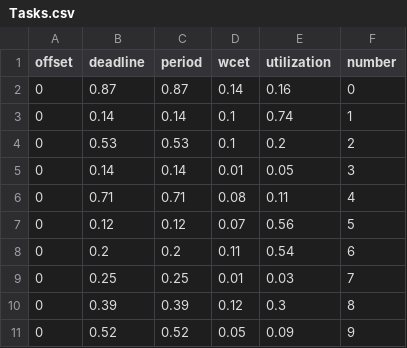
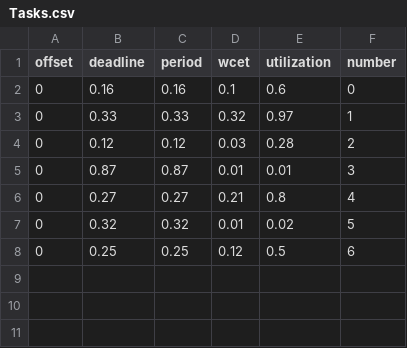
Before and after one commit to sara-boug/PartitionedEDF, a CSV file: Tasks.csv, drawn as a sheet.

Commit message:
fixing the absolute deadline issue

```diff
--- a/Tasks.csv
+++ b/Tasks.csv
@@ -1,11 +1,8 @@
 offset,deadline,period,wcet,utilization,number
-0,0.87,0.87,0.14,0.16,0
-0,0.14,0.14,0.1,0.74,1
-0,0.53,0.53,0.1,0.2,2
-0,0.14,0.14,0.01,0.05,3
-0,0.71,0.71,0.08,0.11,4
-0,0.12,0.12,0.07,0.56,5
-0,0.2,0.2,0.11,0.54,6
-0,0.25,0.25,0.01,0.03,7
-0,0.39,0.39,0.12,0.3,8
-0,0.52,0.52,0.05,0.09,9
+0,0.16,0.16,0.1,0.6,0
+0,0.33,0.33,0.32,0.97,1
+0,0.12,0.12,0.03,0.28,2
+0,0.87,0.87,0.01,0.01,3
+0,0.27,0.27,0.21,0.8,4
+0,0.32,0.32,0.01,0.02,5
+0,0.25,0.25,0.12,0.5,6
```
Also changed, not shown: 4 other files.
